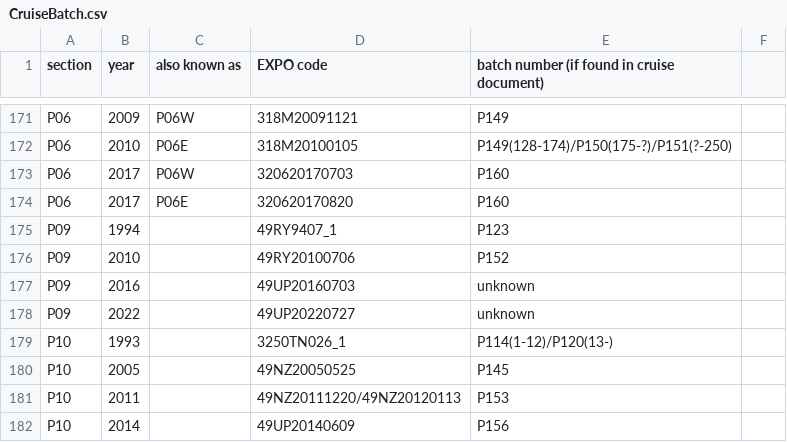
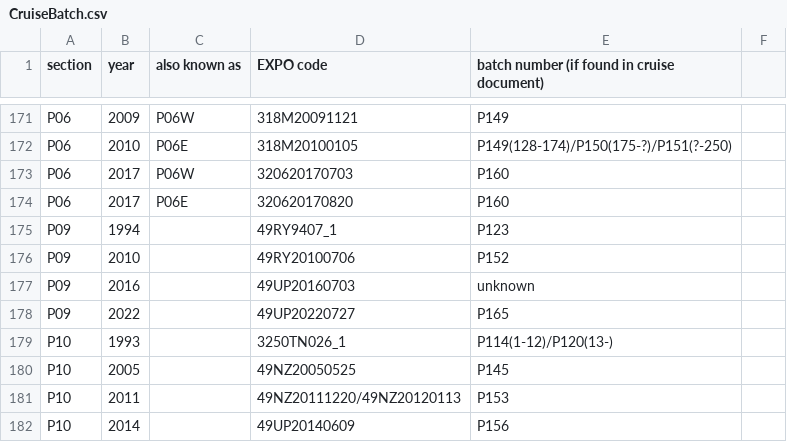
Before and after one commit to kkats/GO-SHIP-Easy-Ocean, a CSV file: SaltBatchOffset/CruiseBatch.csv, drawn as a sheet; only a part is shown, gaps mark what is left out.

Commit message:
Found SSW batch for P09(2022)

```diff
--- a/SaltBatchOffset/CruiseBatch.csv
+++ b/SaltBatchOffset/CruiseBatch.csv
@@ -177,3 +177,3 @@ P09,2010,, 49RY20100706, P152
 P09,2016,, 49UP20160703, unknown
-P09,2022,, 49UP20220727, unknown
+P09,2022,, 49UP20220727, P165
 P10,1993,, 3250TN026_1, P114(1-12)/P120(13-)
```
Also changed, not shown: 2 other files.
